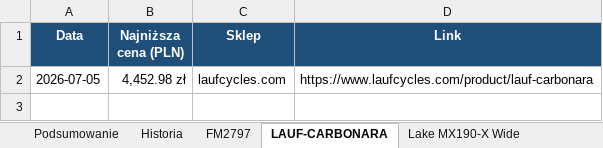
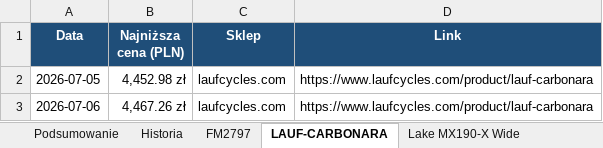
Before and after one commit to Wotjek/PriceChecker, an Excel workbook: output/prices.xlsx, sheet LAUF-CARBONARA, drawn as a sheet; values as stored, in another font and other column widths than the file's, no borders; charts and pictures not drawn; the diff names each change by its address in the sheet, - before the commit and + after, or states it on an @@ line.

```diff
--- a/output/prices.xlsx (sheet LAUF-CARBONARA)
+++ b/output/prices.xlsx (sheet LAUF-CARBONARA)
+row 3: 2026-07-06 | 4,467.26 zł | laufcycles.com | https://www.laufcycles.com/product/lauf-carbonara
```
Also changed, not shown: sheet Historia, sheet Podsumowanie, sheet GX-T-CHAIN, sheet FM2797, sheet GX-T-KIT, sheet Lake MX190-X Wide, 5 more sheets, other sheet tabs, charts or pictures, 7 other files.
